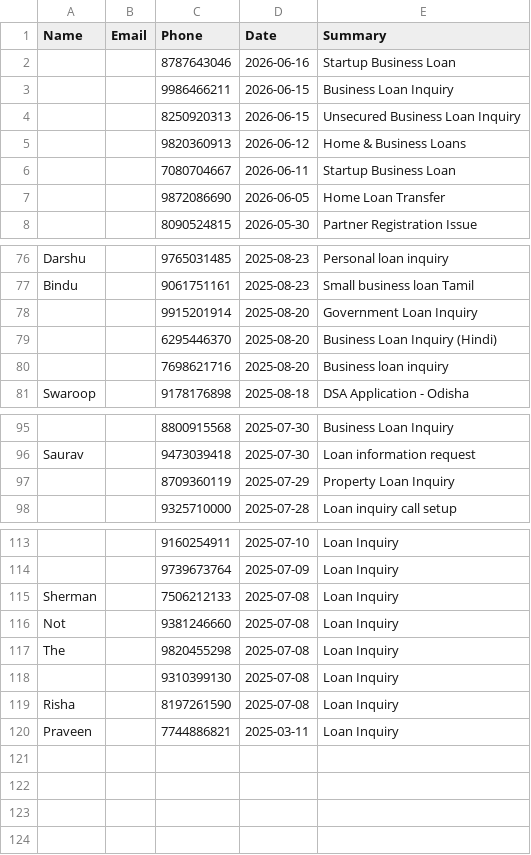
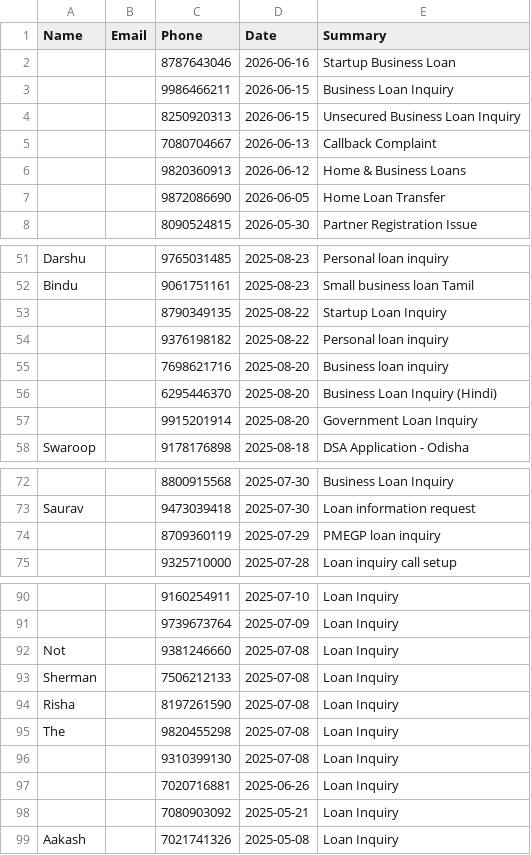
Before and after one commit to kamatanuj/rupeeboss-crm, a CSV file: leads.csv, drawn as a sheet; only a part is shown, gaps mark what is left out; removed rows and columns are numbered as before the commit, all else as after; the diff covers the shown part only; the diff names each change by its address in the sheet, - before the commit and + after, or states it on an @@ line.

```diff
--- a/leads.csv
+++ b/leads.csv
+row 5:  |  | 7080704667 | 2026-06-13 | Callback Complaint
-row 6:  |  | 7080704667 | 2026-06-11 | Startup Business Loan
+row 53:  |  | 8790349135 | 2025-08-22 | Startup Loan Inquiry
+row 54:  |  | 9376198182 | 2025-08-22 | Personal loan inquiry
@@ row 80 moved to row 55: 7698621716 @@
@@ row 79 moved to row 56: 6295446370 @@
-E74 (Summary): Property Loan Inquiry
+E74 (Summary): PMEGP loan inquiry
@@ row 116 moved to row 92: Not @@
@@ row 119 moved to row 94: Risha @@
-row 120: Praveen |  | 7744886821 | 2025-03-11 | Loan Inquiry
+row 97:  |  | 7020716881 | 2025-06-26 | Loan Inquiry
+row 98:  |  | 7080903092 | 2025-05-21 | Loan Inquiry
+row 99: Aakash |  | 7021741326 | 2025-05-08 | Loan Inquiry
```
Also changed, not shown: 5 added rows, 30 removed rows, 3 moved rows and 1 edited cell elsewhere in this file, 1 other file.
